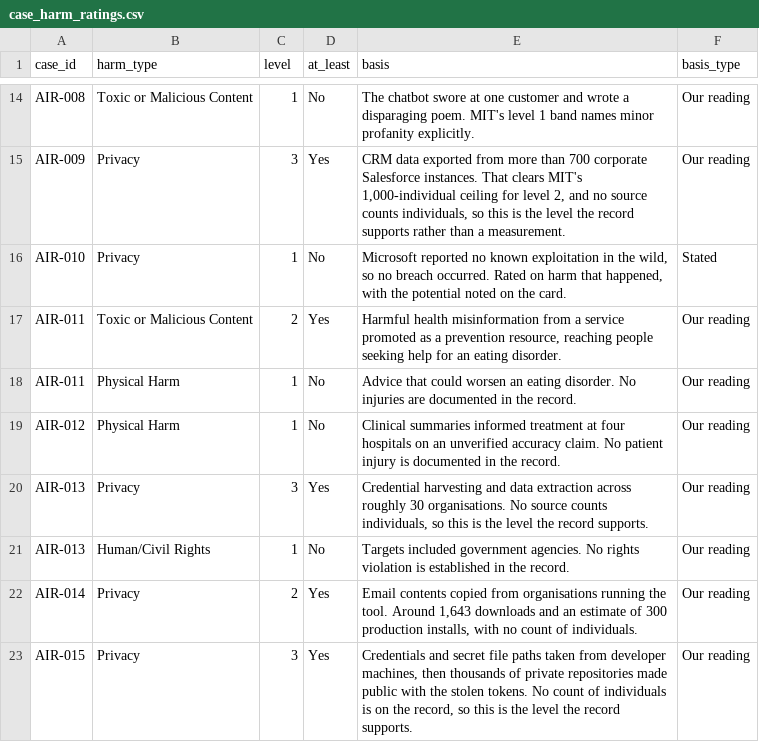
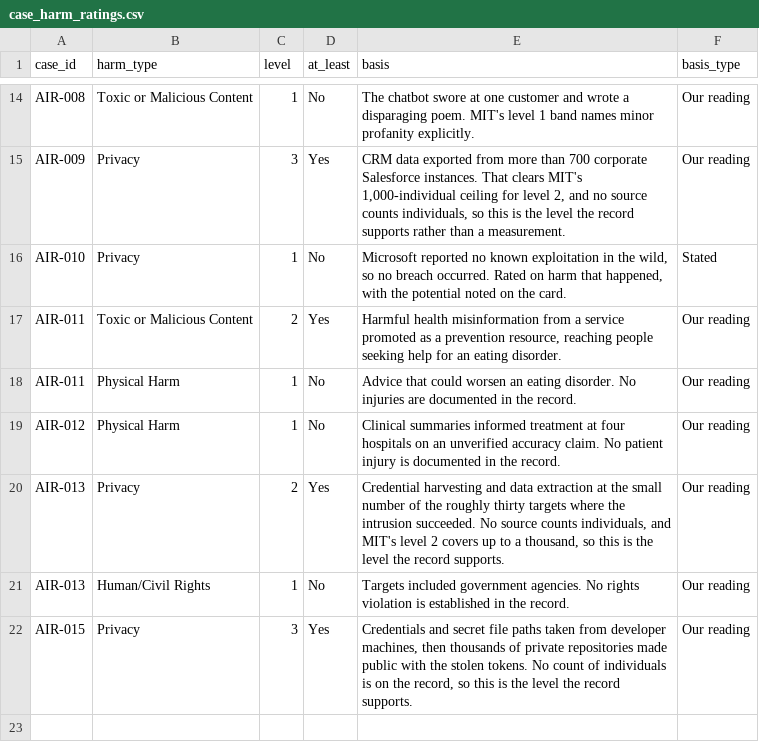
Before and after one commit to Saa2252/ai-agent-incident-register, a CSV file: data/case_harm_ratings.csv, drawn as a sheet; only a part is shown, gaps mark what is left out.

```diff
--- a/data/case_harm_ratings.csv
+++ b/data/case_harm_ratings.csv
@@ -19,5 +19,4 @@ AIR-011,Physical Harm,1,No,Advice that could worsen an eating disorder. No injur
 AIR-012,Physical Harm,1,No,Clinical summaries informed treatment at four hospitals on an unverified accuracy claim. No patient injury is documented in the record.,Our reading
-AIR-013,Privacy,3,Yes,"Credential harvesting and data extraction across roughly 30 organisations. No source counts individuals, so this is the level the record supports.",Our reading
+AIR-013,Privacy,2,Yes,"Credential harvesting and data extraction at the small number of the roughly thirty targets where the intrusion succeeded. No source counts individuals, and MIT's level 2 covers up to a thousand, so this is the level the record supports.",Our reading
 AIR-013,Human/Civil Rights,1,No,Targets included government agencies. No rights violation is established in the record.,Our reading
-AIR-014,Privacy,2,Yes,"Email contents copied from organisations running the tool. Around 1,643 downloads and an estimate of 300 production installs, with no count of individuals.",Our reading
 AIR-015,Privacy,3,Yes,"Credentials and secret file paths taken from developer machines, then thousands of private repositories made public with the stolen tokens. No count of individuals is on the record, so this is the level the record supports.",Our reading
```
Also changed, not shown: data/incidents.csv, data/leads/considered_not_included.csv, 7 other files.
